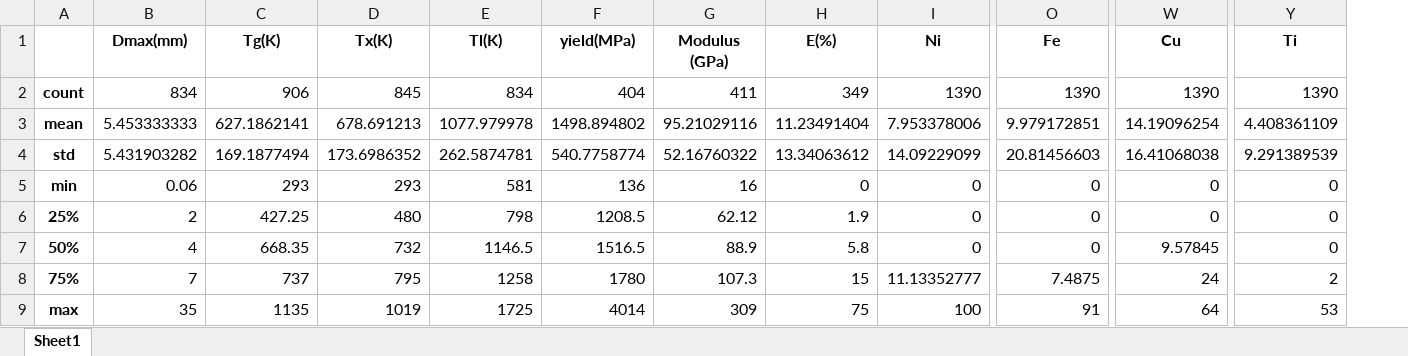
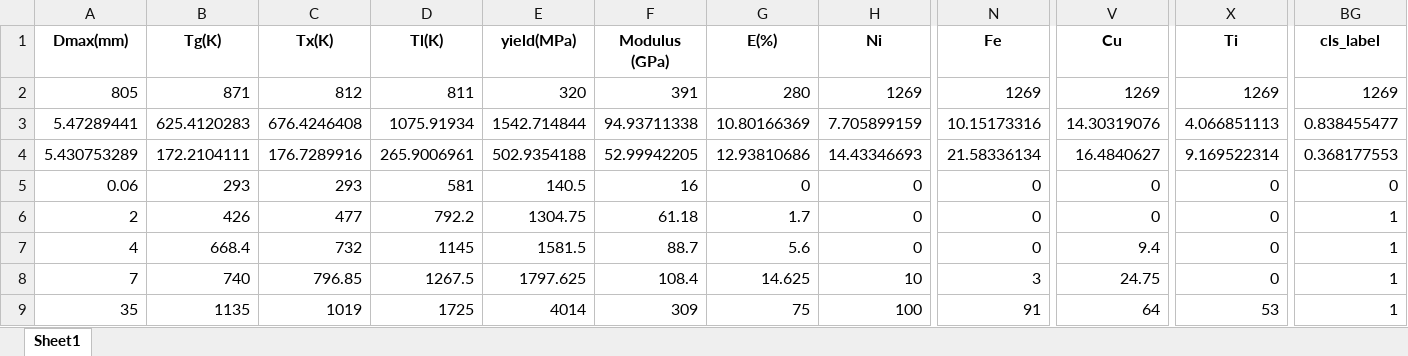
Before and after one commit to yuyouyu32/ReinforceMatDesign, an Excel workbook: data/ALL_data_grouped_processed_des.xlsx, sheet Sheet1, drawn as a sheet; only a part is shown, gaps mark what is left out; values as stored, in another font and other column widths than the file's, no borders; removed rows and columns are numbered as before the commit, all else as after; rows hold the shown columns only; the diff covers the shown part only; the diff names each change by its address in the sheet, - before the commit and + after, or states it on an @@ line.

```diff
--- a/data/ALL_data_grouped_processed_des.xlsx (sheet Sheet1)
+++ b/data/ALL_data_grouped_processed_des.xlsx (sheet Sheet1)
-column A, rows 5-9: min | 25% | 50% | 75% | max
+column BG (cls_label), rows 5-9: 0 | 1 | 1 | 1 | 1
-row 2: count | 834 | 906 | 845 | 834 | 404 | 411 | 349 | 1390 | 1390 | 1390 | 1390
-row 3: mean | 5.453333333 | 627.1862141 | 678.691213 | 1077.979978 | 1498.894802 | 95.21029116 | 11.23491404 | 7.953378006 | 9.979172851 | 14.19096254 | 4.408361109
-row 4: std | 5.431903282 | 169.1877494 | 173.6986352 | 262.5874781 | 540.7758774 | 52.16760322 | 13.34063612 | 14.09229099 | 20.81456603 | 16.41068038 | 9.291389539
+row 2: 805 | 871 | 812 | 811 | 320 | 391 | 280 | 1269 | 1269 | 1269 | 1269 | 1269
+row 3: 5.47289441 | 625.4120283 | 676.4246408 | 1075.91934 | 1542.714844 | 94.93711338 | 10.80166369 | 7.705899159 | 10.15173316 | 14.30319076 | 4.066851113 | 0.838455477
+row 4: 5.430753289 | 172.2104111 | 176.7289916 | 265.9006961 | 502.9354188 | 52.99942205 | 12.93810686 | 14.43346693 | 21.58336134 | 16.4840627 | 9.169522314 | 0.368177553
-E5 (yield(MPa)): 136
+E5 (yield(MPa)): 140.5
-B6 (Tg(K)): 427.25
+B6 (Tg(K)): 426
-C6 (Tx(K)): 480
+C6 (Tx(K)): 477
-D6 (Tl(K)): 798
+D6 (Tl(K)): 792.2
-E6 (yield(MPa)): 1208.5
+E6 (yield(MPa)): 1304.75
-F6 (Modulus (GPa)): 62.12
+F6 (Modulus (GPa)): 61.18
-G6 (Ε(%)): 1.9
+G6 (Ε(%)): 1.7
-B7 (Tg(K)): 668.35
+B7 (Tg(K)): 668.4
-D7 (Tl(K)): 1146.5
+D7 (Tl(K)): 1145
-E7 (yield(MPa)): 1516.5
+E7 (yield(MPa)): 1581.5
-F7 (Modulus (GPa)): 88.9
+F7 (Modulus (GPa)): 88.7
-G7 (Ε(%)): 5.8
+G7 (Ε(%)): 5.6
-V7 (Cu): 9.57845
+V7 (Cu): 9.4
-B8 (Tg(K)): 737
+B8 (Tg(K)): 740
-C8 (Tx(K)): 795
+C8 (Tx(K)): 796.85
-D8 (Tl(K)): 1258
+D8 (Tl(K)): 1267.5
-E8 (yield(MPa)): 1780
+E8 (yield(MPa)): 1797.625
-F8 (Modulus (GPa)): 107.3
+F8 (Modulus (GPa)): 108.4
-G8 (Ε(%)): 15
+G8 (Ε(%)): 14.625
-H8 (Ni): 11.13352777
+H8 (Ni): 10
-N8 (Fe): 7.4875
+N8 (Fe): 3
-V8 (Cu): 24
+V8 (Cu): 24.75
-X8 (Ti): 2
+X8 (Ti): 0
```
Also changed, not shown: 1 edited cell elsewhere in this sheet, data/ALL_data_grouped_processed.xlsx, results/Cls/cls_label_ml.xlsx, 24 other files.
